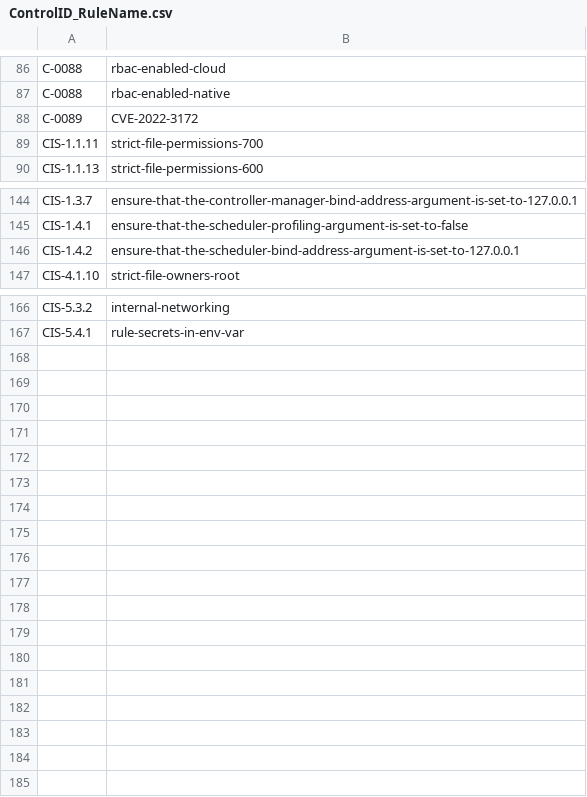
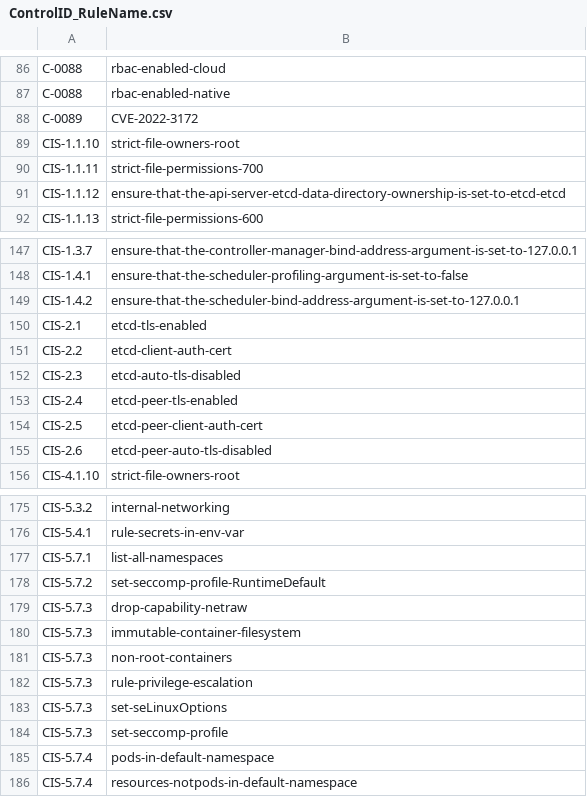
Before and after one commit to kubescape/regolibrary, a CSV file: ControlID_RuleName.csv, drawn as a sheet; only a part is shown, gaps mark what is left out; the diff covers the shown part only.

```diff
--- a/ControlID_RuleName.csv
+++ b/ControlID_RuleName.csv
@@ -88,3 +88,5 @@ C-0088,rbac-enabled-native
 C-0089,CVE-2022-3172
+CIS-1.1.10,strict-file-owners-root
 CIS-1.1.11,strict-file-permissions-700
+CIS-1.1.12,ensure-that-the-api-server-etcd-data-directory-ownership-is-set-to-etcd-etcd
 CIS-1.1.13,strict-file-permissions-600
@@ -146,2 +149,8 @@ CIS-1.4.1,ensure-that-the-scheduler-profiling-argument-is-set-to-false
 CIS-1.4.2,ensure-that-the-scheduler-bind-address-argument-is-set-to-127.0.0.1
+CIS-2.1,etcd-tls-enabled
+CIS-2.2,etcd-client-auth-cert
+CIS-2.3,etcd-auto-tls-disabled
+CIS-2.4,etcd-peer-tls-enabled
+CIS-2.5,etcd-peer-client-auth-cert
+CIS-2.6,etcd-peer-auto-tls-disabled
 CIS-4.1.10,strict-file-owners-root
@@ -167 +176,11 @@ CIS-5.3.2,internal-networking
 CIS-5.4.1,rule-secrets-in-env-var
+CIS-5.7.1,list-all-namespaces
+CIS-5.7.2,set-seccomp-profile-RuntimeDefault
+CIS-5.7.3,drop-capability-netraw
+CIS-5.7.3,immutable-container-filesystem
+CIS-5.7.3,non-root-containers
+CIS-5.7.3,rule-privilege-escalation
+CIS-5.7.3,set-seLinuxOptions
+CIS-5.7.3,set-seccomp-profile
+CIS-5.7.4,pods-in-default-namespace
+CIS-5.7.4,resources-notpods-in-default-namespace
```
Also changed, not shown: 1 added row elsewhere in this file, FWName_CID_CName.csv.
